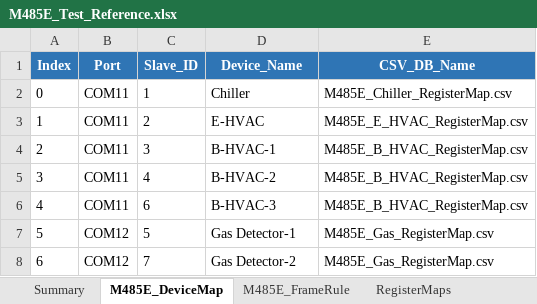
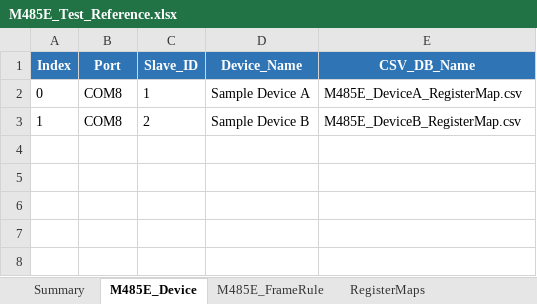
Before and after one commit to HJ-library/MB485Emul_for_CAPL, an Excel workbook: examples/M485E_Test/M485E_Test_Reference.xlsx, sheet M485E_Device, drawn as a sheet; values as stored, in another font and other column widths than the file's, no borders; the diff names each change by its address in the sheet, - before the commit and + after, or states it on an @@ line.

Commit message:
정리: 독립 예제와 릴리스 문서로 저장소 정비
- 구 프로젝트 데이터가 포함된 예제, 사용하지 않는 Prototype 소스와 일회성 이관 도구 제거
- Device A/B 기반의 독립 CSV 예제와 Panel·시작·검증 가이드 구성
- README, 요구사항, 기능사양, 설계, 추적성 및 외부 시험 문서를 v0.1.0 기준으로 동기화
- 문서 생성기를 현재 두 CSV 경로와 Register Map 참조 계약에 맞게 갱신
- Word 70쪽과 Excel 17개 시트 렌더 검증을 완료하고 build/out 캐시 ignore 규칙 보완

```diff
--- a/examples/M485E_Test/M485E_Test_Reference.xlsx (sheet M485E_Device)
+++ b/examples/M485E_Test/M485E_Test_Reference.xlsx (sheet M485E_Device)
-sheet tab: M485E_DeviceMap
+sheet tab: M485E_Device
-B2:B3 (Port): COM11
+B2:B3 (Port): COM8
-D2 (Device_Name): Chiller
+D2 (Device_Name): Sample Device A
-E2 (CSV_DB_Name): M485E_Chiller_RegisterMap.csv
+E2 (CSV_DB_Name): M485E_DeviceA_RegisterMap.csv
-D3 (Device_Name): E-HVAC
+D3 (Device_Name): Sample Device B
-E3 (CSV_DB_Name): M485E_E_HVAC_RegisterMap.csv
+E3 (CSV_DB_Name): M485E_DeviceB_RegisterMap.csv
-row 4: 2 | COM11 | 3 | B-HVAC-1 | M485E_B_HVAC_RegisterMap.csv
-row 5: 3 | COM11 | 4 | B-HVAC-2 | M485E_B_HVAC_RegisterMap.csv
-row 6: 4 | COM11 | 6 | B-HVAC-3 | M485E_B_HVAC_RegisterMap.csv
-row 7: 5 | COM12 | 5 | Gas Detector-1 | M485E_Gas_RegisterMap.csv
-row 8: 6 | COM12 | 7 | Gas Detector-2 | M485E_Gas_RegisterMap.csv
```
Also changed, not shown: sheet RegisterMaps, sheet SystemVariables, sheet M485E_FrameRule, sheet Summary, docs/04_Traceability/Modbus485Emulator_Traceability_Matrix.xlsx, docs/05_Test/Modbus485Emulator_External_Test_Result.xlsx, 40 other files.
